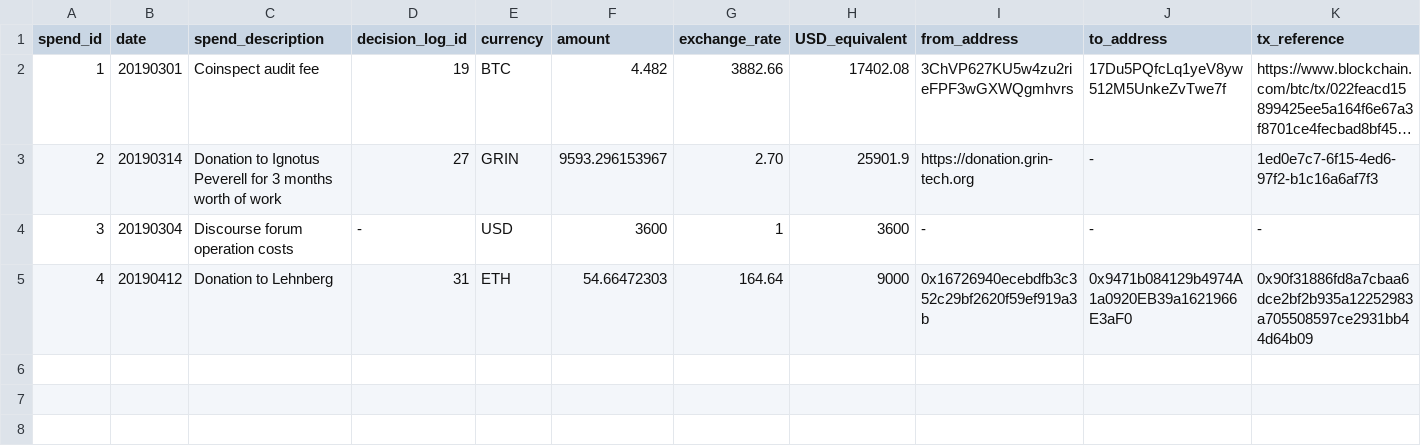
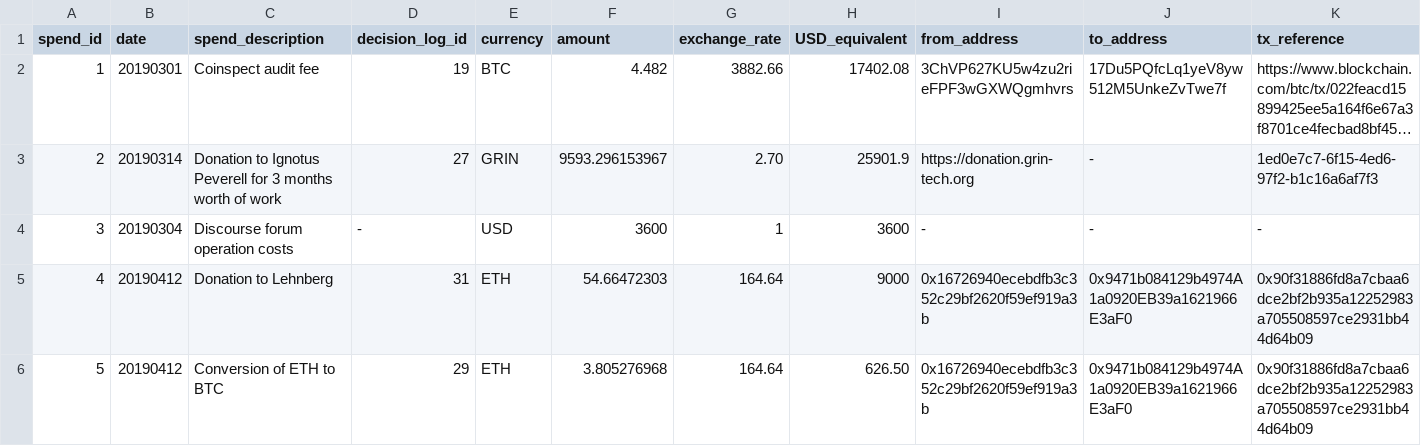
Before and after one commit to mimblewimble/grin-pm, a CSV file: financials/spending_log.csv, drawn as a sheet; only a part is shown; long unchanged cells end in …; rows hold the shown columns only; the diff names each change by its address in the sheet, - before the commit and + after, or states it on an @@ line.

Commit message:
add eth conversion to spending and income logs

```diff
--- a/financials/spending_log.csv
+++ b/financials/spending_log.csv
+row 6: 5 | 20190412 | Conversion of ETH to BTC | 29 | ETH | 3.805276968 | 164.64 | 626.50 | 0x16726940ecebdfb3c352c29bf2620f59ef919a3b | 0x9471b084129b4974A1a0920EB39a1621966E3aF0 | 0x90f31886fd8a7cbaa6dce2bf2b935a12252983a705508597ce2931bb44d64b09
```
Also changed, not shown: 1 other file.
